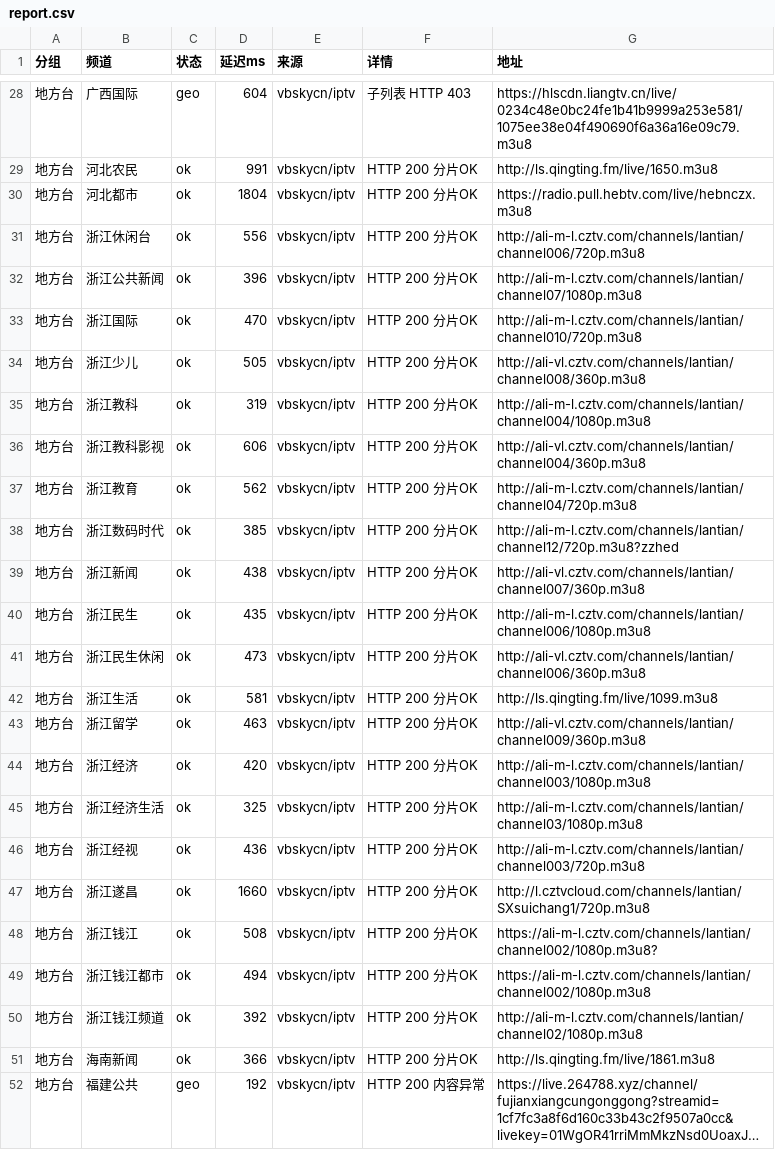
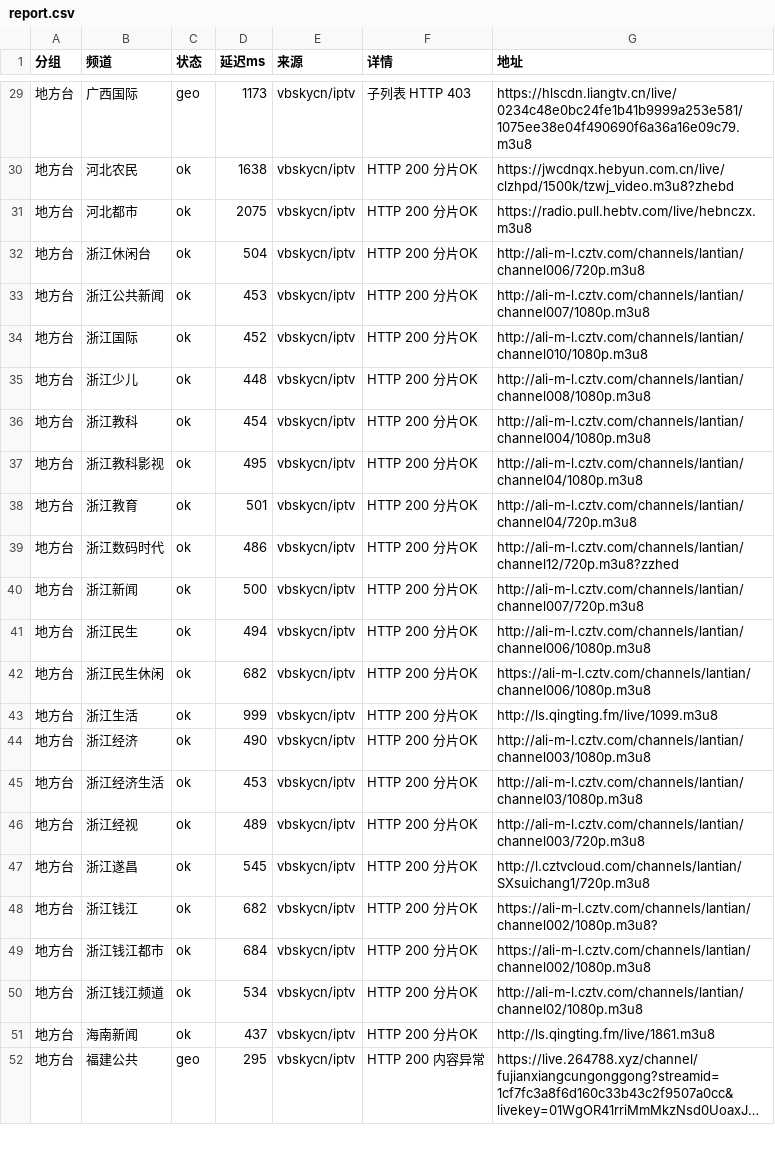
Before and after one commit to coollightxp/live-tv, a CSV file: report.csv, drawn as a sheet; only a part is shown, gaps mark what is left out; long unchanged cells end in …; removed rows and columns are numbered as before the commit, all else as after; the diff covers the shown part only; the diff names each change by its address in the sheet, - before the commit and + after, or states it on an @@ line.

```diff
--- a/report.csv
+++ b/report.csv
-D29 (延迟ms): 604
+D29 (延迟ms): 1173
-D30 (延迟ms): 991
+D30 (延迟ms): 1638
-G30 (地址): http://ls.qingting.fm/live/1650.m3u8
+G30 (地址): https://jwcdnqx.hebyun.com.cn/live/clzhpd/1500k/tzwj_video.m3u8?zhebd
-D31 (延迟ms): 1804
+D31 (延迟ms): 2075
-D32 (延迟ms): 556
+D32 (延迟ms): 504
-D33 (延迟ms): 396
+D33 (延迟ms): 453
-G33 (地址): http://ali-m-l.cztv.com/channels/lantian/channel07/1080p.m3u8
+G33 (地址): http://ali-m-l.cztv.com/channels/lantian/channel007/1080p.m3u8
-D34 (延迟ms): 470
+D34 (延迟ms): 452
-G34 (地址): http://ali-m-l.cztv.com/channels/lantian/channel010/720p.m3u8
+G34 (地址): http://ali-m-l.cztv.com/channels/lantian/channel010/1080p.m3u8
-D35 (延迟ms): 505
+D35 (延迟ms): 448
-G35 (地址): http://ali-vl.cztv.com/channels/lantian/channel008/360p.m3u8
+G35 (地址): http://ali-m-l.cztv.com/channels/lantian/channel008/1080p.m3u8
-D36 (延迟ms): 319
+D36 (延迟ms): 454
-D37 (延迟ms): 606
+D37 (延迟ms): 495
-G37 (地址): http://ali-vl.cztv.com/channels/lantian/channel004/360p.m3u8
+G37 (地址): http://ali-m-l.cztv.com/channels/lantian/channel04/1080p.m3u8
-D38 (延迟ms): 562
+D38 (延迟ms): 501
-D39 (延迟ms): 385
+D39 (延迟ms): 486
-D40 (延迟ms): 438
+D40 (延迟ms): 500
-G40 (地址): http://ali-vl.cztv.com/channels/lantian/channel007/360p.m3u8
+G40 (地址): http://ali-m-l.cztv.com/channels/lantian/channel007/720p.m3u8
-D41 (延迟ms): 435
+D41 (延迟ms): 494
-D42 (延迟ms): 473
+D42 (延迟ms): 682
-G42 (地址): http://ali-vl.cztv.com/channels/lantian/channel006/360p.m3u8
+G42 (地址): https://ali-m-l.cztv.com/channels/lantian/channel006/1080p.m3u8
-D43 (延迟ms): 581
+D43 (延迟ms): 999
-row 43: 地方台 | 浙江留学 | ok | 463 | vbskycn/iptv | HTTP 200 分片OK | http://ali-vl.cztv.com/channels/lantian/channel009/360p.m3u8
-D44 (延迟ms): 420
+D44 (延迟ms): 490
-D45 (延迟ms): 325
+D45 (延迟ms): 453
-D46 (延迟ms): 436
+D46 (延迟ms): 489
-D47 (延迟ms): 1660
+D47 (延迟ms): 545
-D48 (延迟ms): 508
+D48 (延迟ms): 682
-D49 (延迟ms): 494
+D49 (延迟ms): 684
-D50 (延迟ms): 392
+D50 (延迟ms): 534
-D51 (延迟ms): 366
+D51 (延迟ms): 437
-D52 (延迟ms): 192
+D52 (延迟ms): 295
```
Also changed, not shown: 2 added rows, 1 removed row and 69 edited cells elsewhere in this file, 3 other files.
